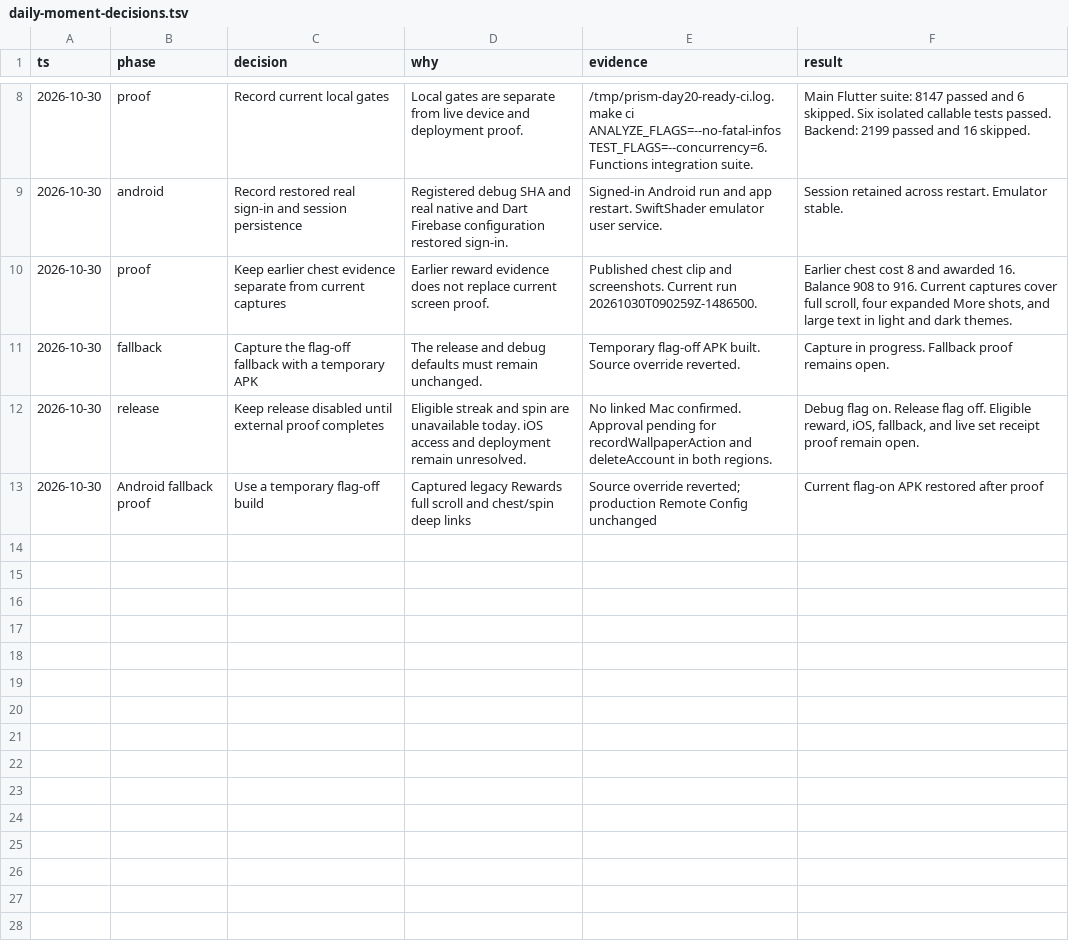
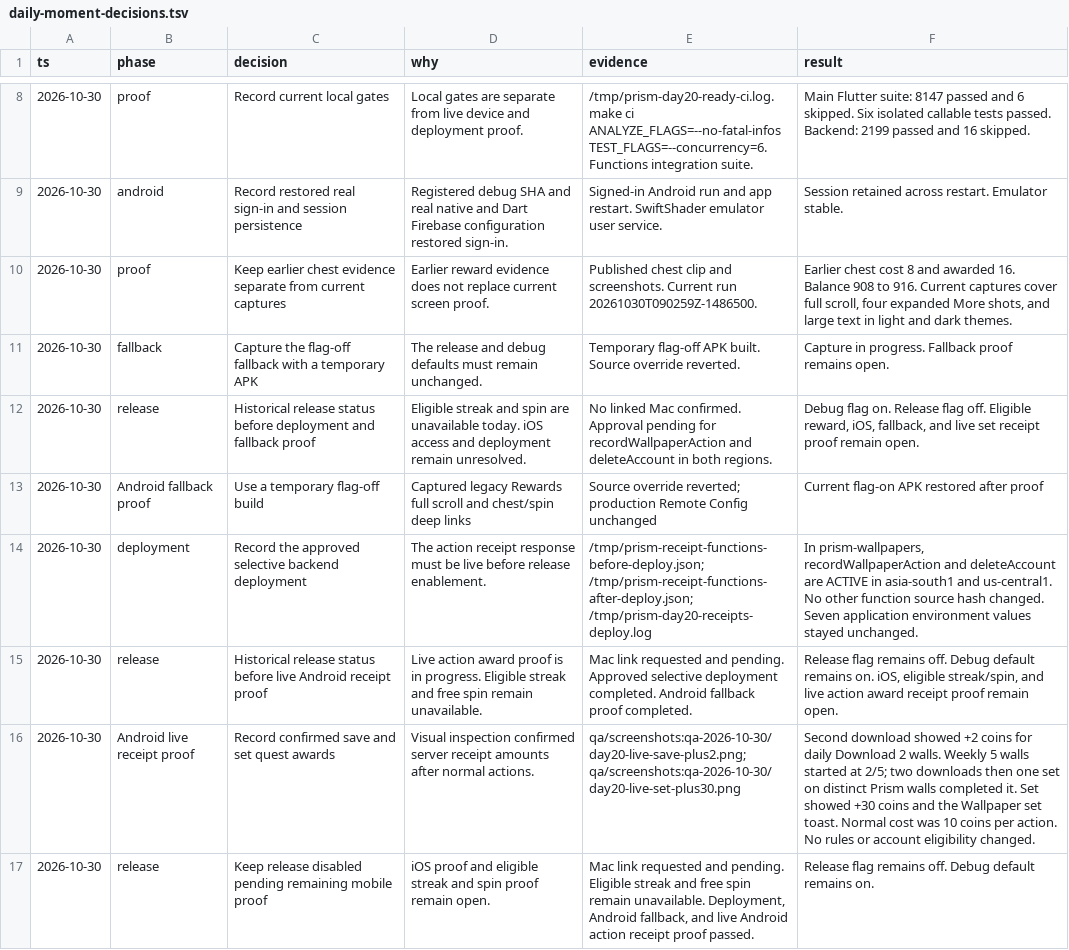
Before and after one commit to Hash-Studios/Prism, a TSV file: docs/features/daily-moment-decisions.tsv, drawn as a sheet; only a part is shown, gaps mark what is left out.

Commit message:
docs: record daily moment deployment and live reward proof

```diff
--- a/docs/features/daily-moment-decisions.tsv
+++ b/docs/features/daily-moment-decisions.tsv
@@ -11,3 +11,7 @@ ts	phase	decision	why	evidence	result
 2026-10-30	fallback	Capture the flag-off fallback with a temporary APK	The release and debug defaults must remain unchanged.	Temporary flag-off APK built. Source override reverted.	Capture in progress. Fallback proof remains open.
-2026-10-30	release	Keep release disabled until external proof completes	Eligible streak and spin are unavailable today. iOS access and deployment remain unresolved.	No linked Mac confirmed. Approval pending for recordWallpaperAction and deleteAccount in both regions.	Debug flag on. Release flag off. Eligible reward, iOS, fallback, and live set receipt proof remain open.
+2026-10-30	release	Historical release status before deployment and fallback proof	Eligible streak and spin are unavailable today. iOS access and deployment remain unresolved.	No linked Mac confirmed. Approval pending for recordWallpaperAction and deleteAccount in both regions.	Debug flag on. Release flag off. Eligible reward, iOS, fallback, and live set receipt proof remain open.
 2026-10-30	Android fallback proof	Use a temporary flag-off build	Captured legacy Rewards full scroll and chest/spin deep links	Source override reverted; production Remote Config unchanged	Current flag-on APK restored after proof
+2026-10-30	deployment	Record the approved selective backend deployment	The action receipt response must be live before release enablement.	/tmp/prism-receipt-functions-before-deploy.json; /tmp/prism-receipt-functions-after-deploy.json; /tmp/prism-day20-receipts-deploy.log	In prism-wallpapers, recordWallpaperAction and deleteAccount are ACTIVE in asia-south1 and us-central1. No other function source hash changed. Seven application environment values stayed unchanged.
+2026-10-30	release	Historical release status before live Android receipt proof	Live action award proof is in progress. Eligible streak and free spin remain unavailable.	Mac link requested and pending. Approved selective deployment completed. Android fallback proof completed.	Release flag remains off. Debug default remains on. iOS, eligible streak/spin, and live action award receipt proof remain open.
+2026-10-30	Android live receipt proof	Record confirmed save and set quest awards	Visual inspection confirmed server receipt amounts after normal actions.	qa/screenshots:qa-2026-10-30/day20-live-save-plus2.png; qa/screenshots:qa-2026-10-30/day20-live-set-plus30.png	Second download showed +2 coins for daily Download 2 walls. Weekly 5 walls started at 2/5; two downloads then one set on distinct Prism walls completed it. Set showed +30 coins and the Wallpaper set toast. Normal cost was 10 coins per action. No rules or account eligibility changed.
+2026-10-30	release	Keep release disabled pending remaining mobile proof	iOS proof and eligible streak and spin proof remain open.	Mac link requested and pending. Eligible streak and free spin remain unavailable. Deployment, Android fallback, and live Android action receipt proof passed.	Release flag remains off. Debug default remains on.
```
Also changed, not shown: 1 other file.
